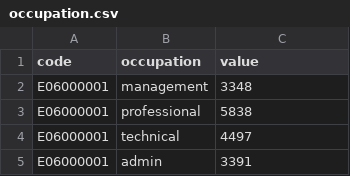
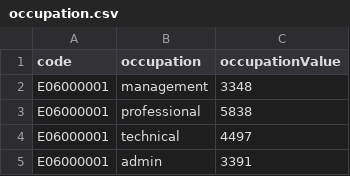
Before and after one commit to mxrazzz/datavisDATA, a CSV file: occupation.csv, drawn as a sheet; only a part is shown.

```diff
--- a/occupation.csv
+++ b/occupation.csv
@@ -1,2 +1,2 @@
-code,occupation,value
+code,occupation,occupationValue
 E06000001,management,3348
```
Also changed, not shown: age.csv, hoursWorked.csv.
